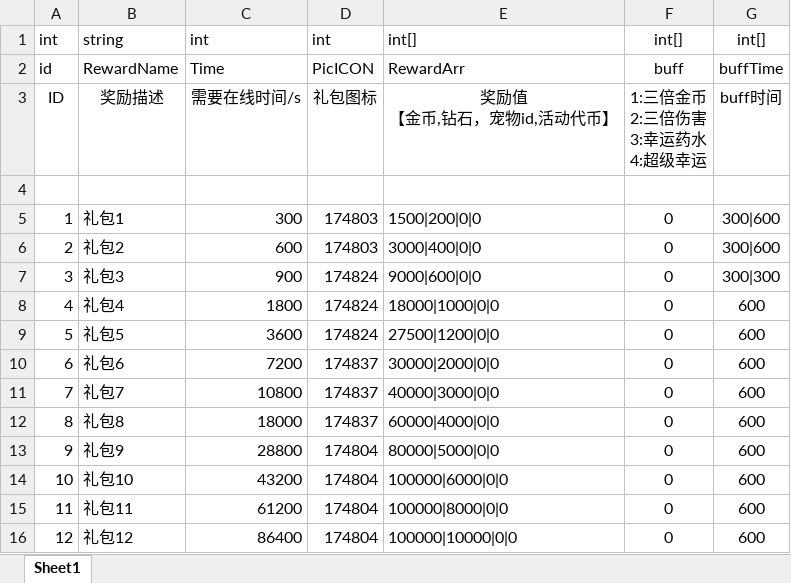
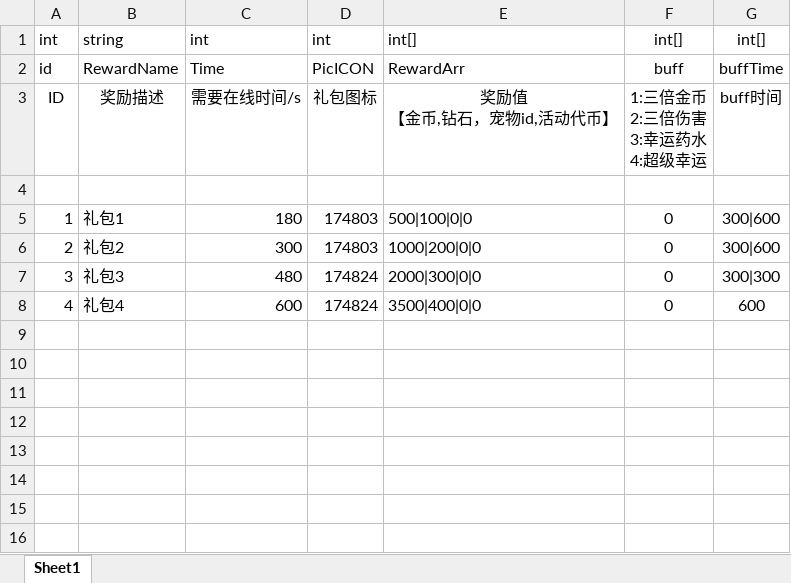
Before and after one commit to mobox-lab/dragonverse, an Excel workbook: pet-simulator/Excel/TimeReward_在线奖励表.xlsx, sheet Sheet1, drawn as a sheet; values as stored, in another font and other column widths than the file's, no borders; the diff names each change by its address in the sheet, - before the commit and + after, or states it on an @@ line.

Commit message:
feat: update TimeReward
更新在线奖励表

```diff
--- a/pet-simulator/Excel/TimeReward_在线奖励表.xlsx (sheet Sheet1)
+++ b/pet-simulator/Excel/TimeReward_在线奖励表.xlsx (sheet Sheet1)
-C5: 300
+C5: 180
-E5: 1500|200|0|0
+E5: 500|100|0|0
-C6: 600
+C6: 300
-E6: 3000|400|0|0
+E6: 1000|200|0|0
-C7: 900
+C7: 480
-E7: 9000|600|0|0
+E7: 2000|300|0|0
-C8: 1800
+C8: 600
-E8: 18000|1000|0|0
+E8: 3500|400|0|0
-row 9: 5 | 礼包5 | 3600 | 174824 | 27500|1200|0|0 | 0 | 600
-row 10: 6 | 礼包6 | 7200 | 174837 | 30000|2000|0|0 | 0 | 600
-row 11: 7 | 礼包7 | 10800 | 174837 | 40000|3000|0|0 | 0 | 600
-row 12: 8 | 礼包8 | 18000 | 174837 | 60000|4000|0|0 | 0 | 600
-row 13: 9 | 礼包9 | 28800 | 174804 | 80000|5000|0|0 | 0 | 600
-row 14: 10 | 礼包10 | 43200 | 174804 | 100000|6000|0|0 | 0 | 600
-row 15: 11 | 礼包11 | 61200 | 174804 | 100000|8000|0|0 | 0 | 600
-row 16: 12 | 礼包12 | 86400 | 174804 | 100000|10000|0|0 | 0 | 600
```
Also changed, not shown: 1 other file.
